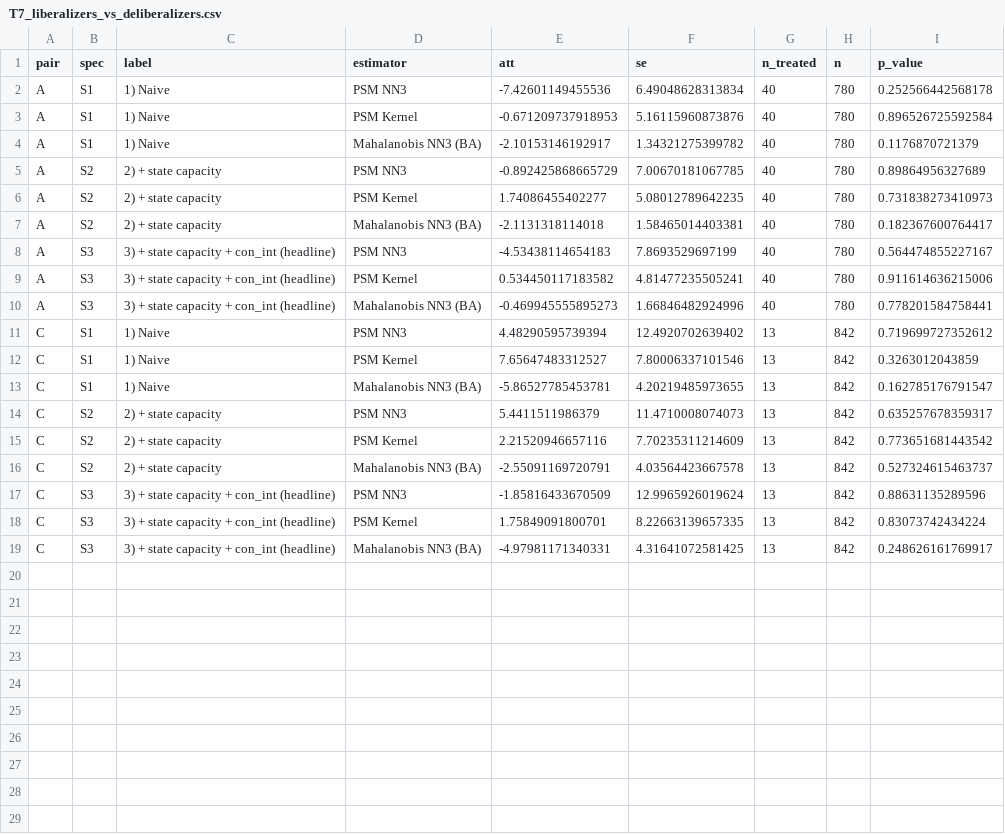
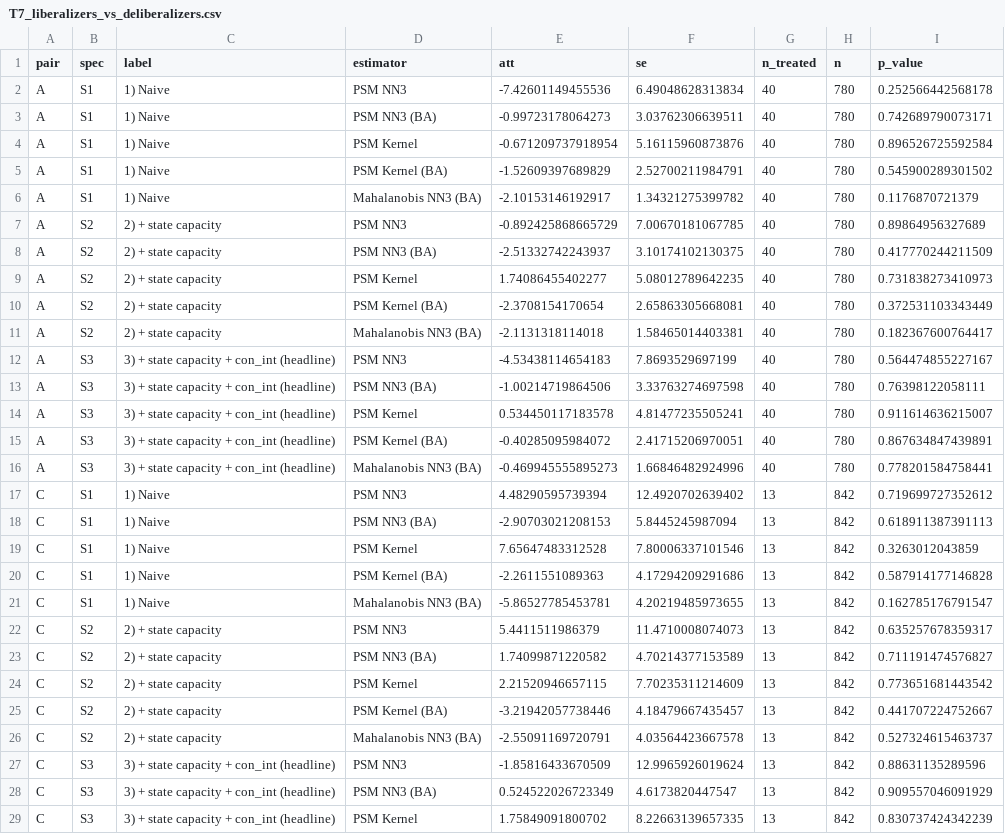
Before and after one commit to ehwilhelm/geloso-wilhelm, a CSV file: Results/version16/appendix_1970-2024/tables/T7_liberalizers_vs_deliberalizers.csv, drawn as a sheet; only a part is shown; the shorter side is filled out with more unchanged rows; the diff covers the shown part only.

```diff
--- a/Results/version16/appendix_1970-2024/tables/T7_liberalizers_vs_deliberalizers.csv
+++ b/Results/version16/appendix_1970-2024/tables/T7_liberalizers_vs_deliberalizers.csv
@@ -2,17 +2,28 @@
 "A","S1","1) Naive","PSM NN3",-7.42601149455536,6.49048628313834,40,780,0.252566442568178
-"A","S1","1) Naive","PSM Kernel",-0.671209737918953,5.16115960873876,40,780,0.896526725592584
+"A","S1","1) Naive","PSM NN3 (BA)",-0.99723178064273,3.03762306639511,40,780,0.742689790073171
+"A","S1","1) Naive","PSM Kernel",-0.671209737918954,5.16115960873876,40,780,0.896526725592584
+"A","S1","1) Naive","PSM Kernel (BA)",-1.52609397689829,2.52700211984791,40,780,0.545900289301502
 "A","S1","1) Naive","Mahalanobis NN3 (BA)",-2.10153146192917,1.34321275399782,40,780,0.1176870721379
 "A","S2","2) + state capacity","PSM NN3",-0.892425868665729,7.00670181067785,40,780,0.89864956327689
+"A","S2","2) + state capacity","PSM NN3 (BA)",-2.51332742243937,3.10174102130375,40,780,0.417770244211509
 "A","S2","2) + state capacity","PSM Kernel",1.74086455402277,5.08012789642235,40,780,0.731838273410973
+"A","S2","2) + state capacity","PSM Kernel (BA)",-2.3708154170654,2.65863305668081,40,780,0.372531103343449
 "A","S2","2) + state capacity","Mahalanobis NN3 (BA)",-2.1131318114018,1.58465014403381,40,780,0.182367600764417
 "A","S3","3) + state capacity + con_int (headline)","PSM NN3",-4.53438114654183,7.8693529697199,40,780,0.564474855227167
-"A","S3","3) + state capacity + con_int (headline)","PSM Kernel",0.534450117183582,4.81477235505241,40,780,0.911614636215006
+"A","S3","3) + state capacity + con_int (headline)","PSM NN3 (BA)",-1.00214719864506,3.33763274697598,40,780,0.76398122058111
+"A","S3","3) + state capacity + con_int (headline)","PSM Kernel",0.534450117183578,4.81477235505241,40,780,0.911614636215007
+"A","S3","3) + state capacity + con_int (headline)","PSM Kernel (BA)",-0.40285095984072,2.41715206970051,40,780,0.867634847439891
 "A","S3","3) + state capacity + con_int (headline)","Mahalanobis NN3 (BA)",-0.469945555895273,1.66846482924996,40,780,0.778201584758441
 "C","S1","1) Naive","PSM NN3",4.48290595739394,12.4920702639402,13,842,0.719699727352612
-"C","S1","1) Naive","PSM Kernel",7.65647483312527,7.80006337101546,13,842,0.3263012043859
+"C","S1","1) Naive","PSM NN3 (BA)",-2.90703021208153,5.8445245987094,13,842,0.618911387391113
+"C","S1","1) Naive","PSM Kernel",7.65647483312528,7.80006337101546,13,842,0.3263012043859
+"C","S1","1) Naive","PSM Kernel (BA)",-2.2611551089363,4.17294209291686,13,842,0.587914177146828
 "C","S1","1) Naive","Mahalanobis NN3 (BA)",-5.86527785453781,4.20219485973655,13,842,0.162785176791547
 "C","S2","2) + state capacity","PSM NN3",5.4411511986379,11.4710008074073,13,842,0.635257678359317
-"C","S2","2) + state capacity","PSM Kernel",2.21520946657116,7.70235311214609,13,842,0.773651681443542
+"C","S2","2) + state capacity","PSM NN3 (BA)",1.74099871220582,4.70214377153589,13,842,0.711191474576827
+"C","S2","2) + state capacity","PSM Kernel",2.21520946657115,7.70235311214609,13,842,0.773651681443542
+"C","S2","2) + state capacity","PSM Kernel (BA)",-3.21942057738446,4.18479667435457,13,842,0.441707224752667
 "C","S2","2) + state capacity","Mahalanobis NN3 (BA)",-2.55091169720791,4.03564423667578,13,842,0.527324615463737
 "C","S3","3) + state capacity + con_int (headline)","PSM NN3",-1.85816433670509,12.9965926019624,13,842,0.88631135289596
-"C","S3","3) + state capacity + con_int (headline)","PSM Kernel",1.75849091800701,8.22663139657335,13,842,0.83073742434224
+"C","S3","3) + state capacity + con_int (headline)","PSM NN3 (BA)",0.524522026723349,4.6173820447547,13,842,0.909557046091929
+"C","S3","3) + state capacity + con_int (headline)","PSM Kernel",1.75849091800702,8.22663139657335,13,842,0.830737424342239
```
Also changed, not shown: 1 added row elsewhere in this file, Results/version16/appendix_1970-2024/tables/T3_att.csv, Results/version16/appendix_1970-2024/tables/T4_contrasts.csv, 15 other files.
